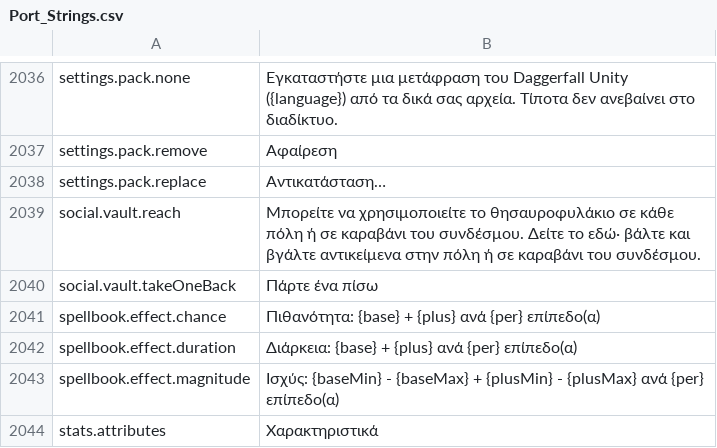
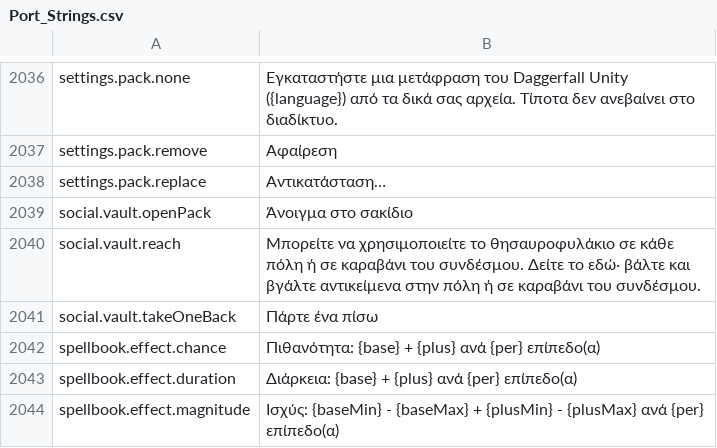
Before and after one commit to Lattymoy/daggerfall-js-source, a CSV file: locales/el/Port_Strings.csv, drawn as a sheet; only a part is shown, gaps mark what is left out; the shorter side is filled out with more unchanged rows; the diff names each change by its address in the sheet, - before the commit and + after, or states it on an @@ line.

```diff
--- a/locales/el/Port_Strings.csv
+++ b/locales/el/Port_Strings.csv
+row 2039: social.vault.openPack | Άνοιγμα στο σακίδιο
```
Also changed, not shown: locales/bg/Port_Strings.csv, locales/hu/Port_Strings.csv, 55 other files.
